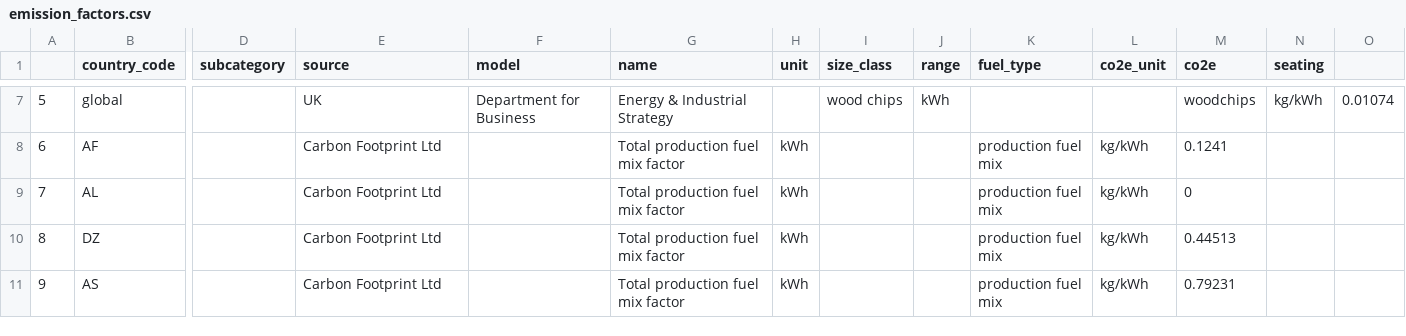
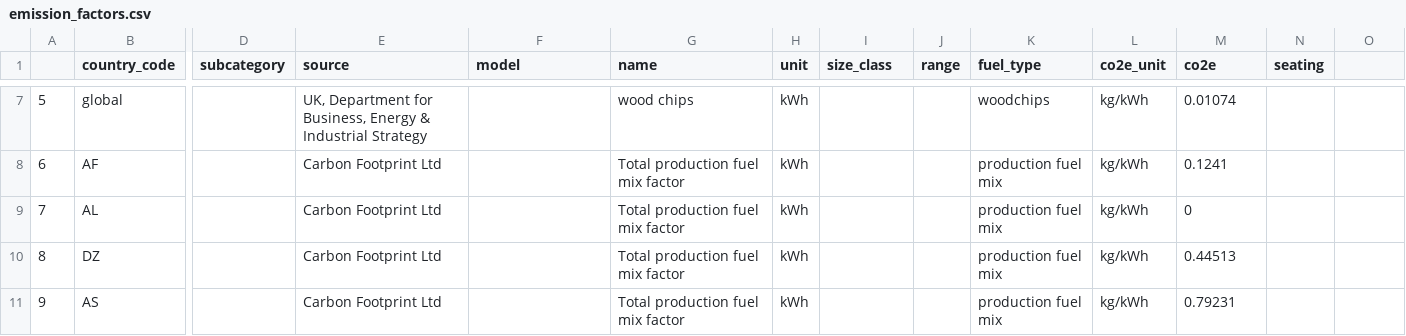
Before and after one commit to pledge4future/co2calculator, a CSV file: data/emission_factors.csv, drawn as a sheet; only a part is shown, gaps mark what is left out; the diff covers the shown part only; the diff names each change by its address in the sheet, - before the commit and + after, or states it on an @@ line.

```diff
--- a/data/emission_factors.csv
+++ b/data/emission_factors.csv
-E7 (source): UK
+E7 (source): UK, Department for Business, Energy & Industrial Strategy
-F7 (model): Department for Business
+F7 (model): (empty)
-G7 (name): Energy & Industrial Strategy
+G7 (name): wood chips
-H7 (unit): (empty)
+H7 (unit): kWh
-I7 (size_class): wood chips
+I7 (size_class): (empty)
-J7 (range): kWh
+J7 (range): (empty)
-K7 (fuel_type): (empty)
+K7 (fuel_type): woodchips
-L7 (co2e_unit): (empty)
+L7 (co2e_unit): kg/kWh
-M7 (co2e): woodchips
+M7 (co2e): 0.01074
-N7 (seating): kg/kWh
+N7 (seating): (empty)
-O7: 0.01074
+O7: (empty)
```
Also changed, not shown: 55 edited cells elsewhere in this file.
